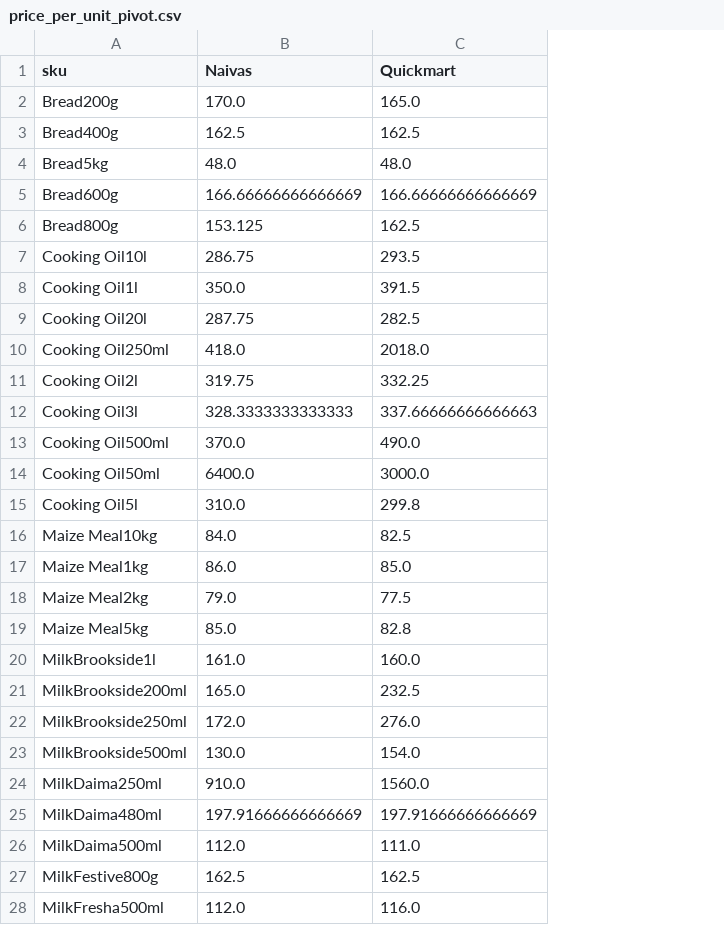
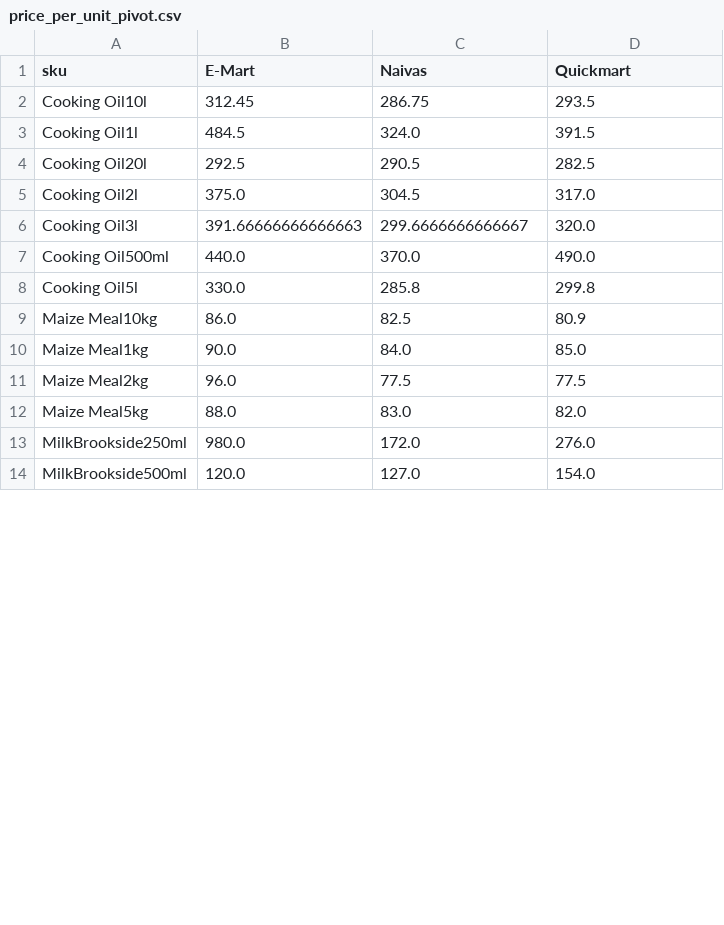
Before and after one commit to odawadavid/Webscraping, a CSV file: data/analytics/price_per_unit_pivot.csv, drawn as a sheet; only a part is shown; removed rows and columns are numbered as before the commit, all else as after; the diff covers the shown part only; the diff names each change by its address in the sheet, - before the commit and + after, or states it on an @@ line.

```diff
--- a/data/analytics/price_per_unit_pivot.csv
+++ b/data/analytics/price_per_unit_pivot.csv
+column B (E-Mart), rows 2-14: 312.45 | 484.5 | 292.5 | 375.0 | 391.66666666666663 | 440.0 | 330.0 | 86.0 | 90.0 | 96.0 | 88.0 | 980.0 | 120.0
-row 2: Bread200g | 170.0 | 165.0
-row 3: Bread400g | 162.5 | 162.5
-row 4: Bread5kg | 48.0 | 48.0
-row 5: Bread600g | 166.66666666666669 | 166.66666666666669
-row 6: Bread800g | 153.125 | 162.5
-C3 (Naivas): 350.0
+C3 (Naivas): 324.0
-C4 (Naivas): 287.75
+C4 (Naivas): 290.5
-row 10: Cooking Oil250ml | 418.0 | 2018.0
-C5 (Naivas): 319.75
+C5 (Naivas): 304.5
-D5 (Quickmart): 332.25
+D5 (Quickmart): 317.0
-C6 (Naivas): 328.3333333333333
+C6 (Naivas): 299.6666666666667
-D6 (Quickmart): 337.66666666666663
+D6 (Quickmart): 320.0
-row 14: Cooking Oil50ml | 6400.0 | 3000.0
-C8 (Naivas): 310.0
+C8 (Naivas): 285.8
-C9 (Naivas): 84.0
+C9 (Naivas): 82.5
-D9 (Quickmart): 82.5
+D9 (Quickmart): 80.9
-C10 (Naivas): 86.0
+C10 (Naivas): 84.0
-C11 (Naivas): 79.0
+C11 (Naivas): 77.5
-C12 (Naivas): 85.0
+C12 (Naivas): 83.0
-D12 (Quickmart): 82.8
+D12 (Quickmart): 82.0
-row 20: MilkBrookside1l | 161.0 | 160.0
-row 21: MilkBrookside200ml | 165.0 | 232.5
-C14 (Naivas): 130.0
+C14 (Naivas): 127.0
-row 24: MilkDaima250ml | 910.0 | 1560.0
-row 25: MilkDaima480ml | 197.91666666666669 | 197.91666666666669
-row 26: MilkDaima500ml | 112.0 | 111.0
-row 27: MilkFestive800g | 162.5 | 162.5
-row 28: MilkFresha500ml | 112.0 | 116.0
```
Also changed, not shown: 22 removed rows and 3 edited cells elsewhere in this file, data/raw/naivas.csv, data/raw/quickmart.csv, 4 other files.
